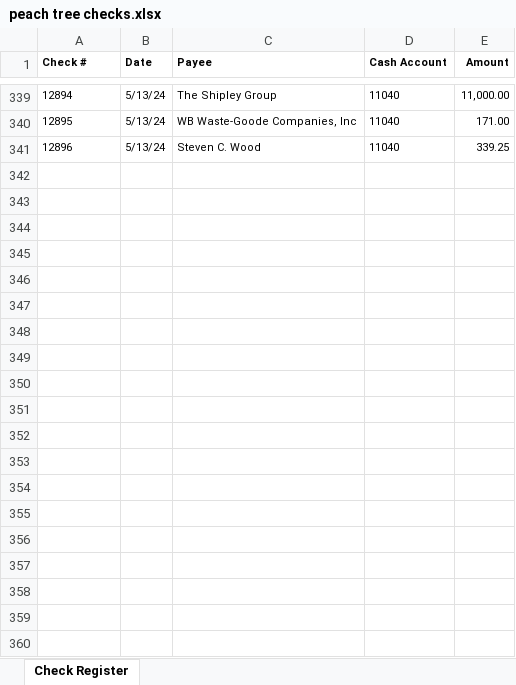
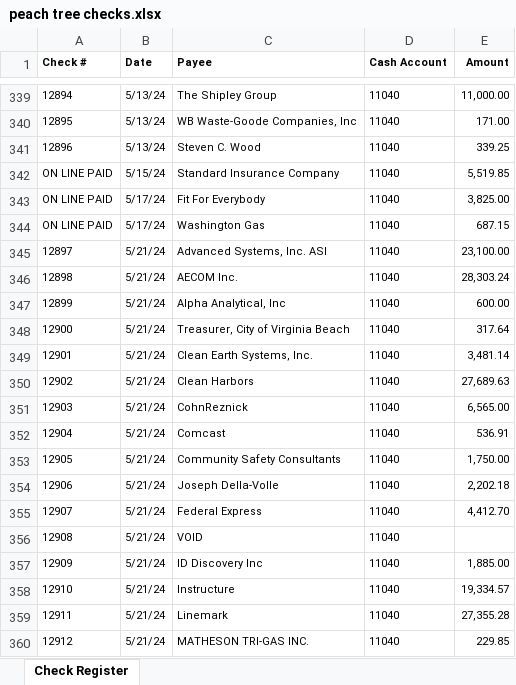
Before and after one commit to jeffwmonroe/Finance-Model, an Excel workbook: data/raw/checks/peach tree checks.xlsx, sheet Check Register, drawn as a sheet; only a part is shown, gaps mark what is left out; values as stored, in another font and other column widths than the file's, no borders; the diff covers the shown part only; the diff names each change by its address in the sheet, - before the commit and + after, or states it on an @@ line.

Commit message:
checks processed

```diff
--- a/data/raw/checks/peach tree checks.xlsx (sheet Check Register)
+++ b/data/raw/checks/peach tree checks.xlsx (sheet Check Register)
+row 342: ON LINE PAID | 5/15/24 | Standard Insurance Company | 11040 | 5,519.85
+row 343: ON LINE PAID | 5/17/24 | Fit For Everybody | 11040 | 3,825.00
+row 344: ON LINE PAID | 5/17/24 | Washington Gas | 11040 | 687.15
+row 345: 12897 | 5/21/24 | Advanced Systems, Inc. ASI | 11040 | 23,100.00
+row 346: 12898 | 5/21/24 | AECOM Inc. | 11040 | 28,303.24
+row 347: 12899 | 5/21/24 | Alpha Analytical, Inc | 11040 | 600.00
+row 348: 12900 | 5/21/24 | Treasurer, City of Virginia Beach | 11040 | 317.64
+row 349: 12901 | 5/21/24 | Clean Earth Systems, Inc. | 11040 | 3,481.14
+row 350: 12902 | 5/21/24 | Clean Harbors | 11040 | 27,689.63
+row 351: 12903 | 5/21/24 | CohnReznick | 11040 | 6,565.00
+row 352: 12904 | 5/21/24 | Comcast | 11040 | 536.91
+row 353: 12905 | 5/21/24 | Community Safety Consultants | 11040 | 1,750.00
+row 354: 12906 | 5/21/24 | Joseph Della-Volle | 11040 | 2,202.18
+row 355: 12907 | 5/21/24 | Federal Express | 11040 | 4,412.70
+row 356: 12908 | 5/21/24 | VOID | 11040
+row 357: 12909 | 5/21/24 | ID Discovery Inc | 11040 | 1,885.00
+row 358: 12910 | 5/21/24 | Instructure | 11040 | 19,334.57
+row 359: 12911 | 5/21/24 | Linemark | 11040 | 27,355.28
+row 360: 12912 | 5/21/24 | MATHESON TRI-GAS INC. | 11040 | 229.85
```
Also changed, not shown: 9 added rows elsewhere in this sheet, 3 other files.
